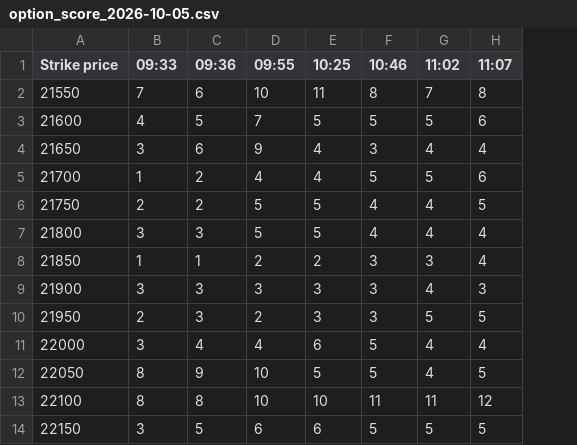
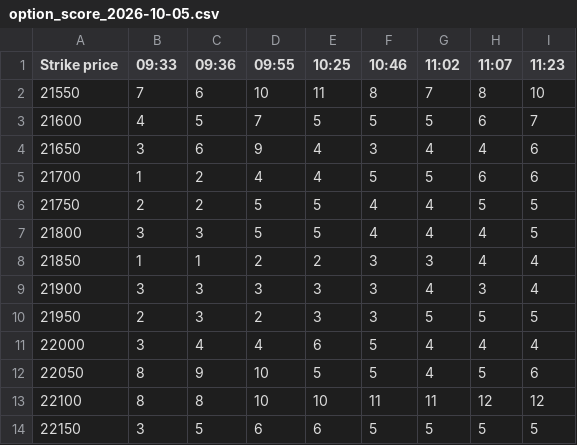
Before and after one commit to dotstrendline/SpreadSheet, a CSV file: data/option_score/option_score_2026-10-05.csv, drawn as a sheet; only a part is shown; the diff names each change by its address in the sheet, - before the commit and + after, or states it on an @@ line.

```diff
--- a/data/option_score/option_score_2026-10-05.csv
+++ b/data/option_score/option_score_2026-10-05.csv
+column I (11:23), rows 2-14: 10 | 7 | 6 | 6 | 5 | 5 | 4 | 4 | 5 | 4 | 6 | 12 | 5
```
Also changed, not shown: data/H1_avg/nifty_h1_percentage_log_2026-10-05.csv, data/option_ltp/option_ltp_2026-10-05.csv.
